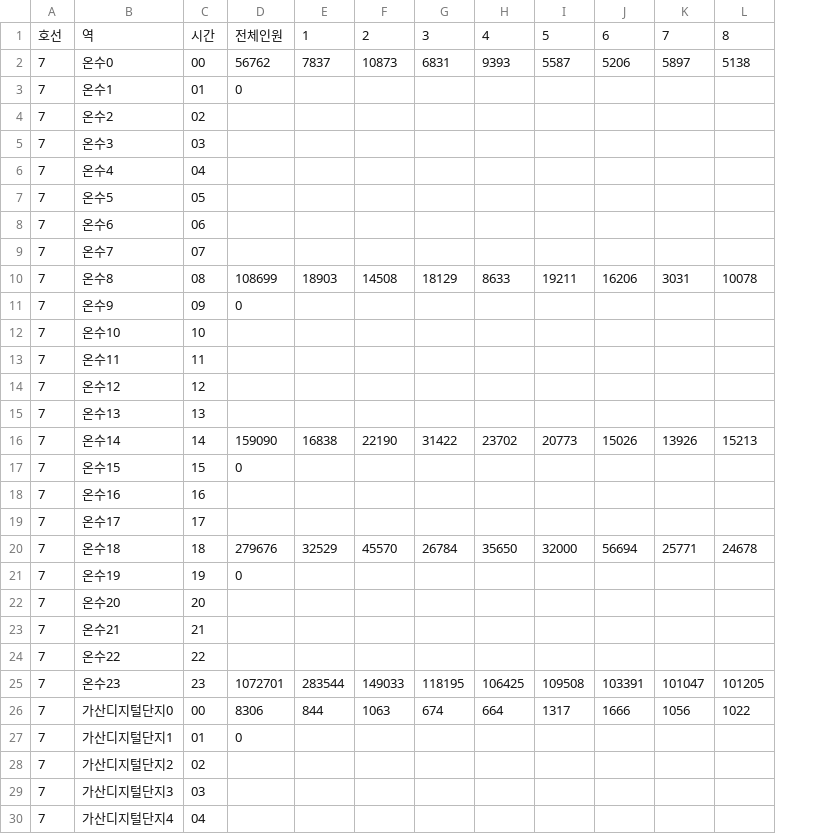
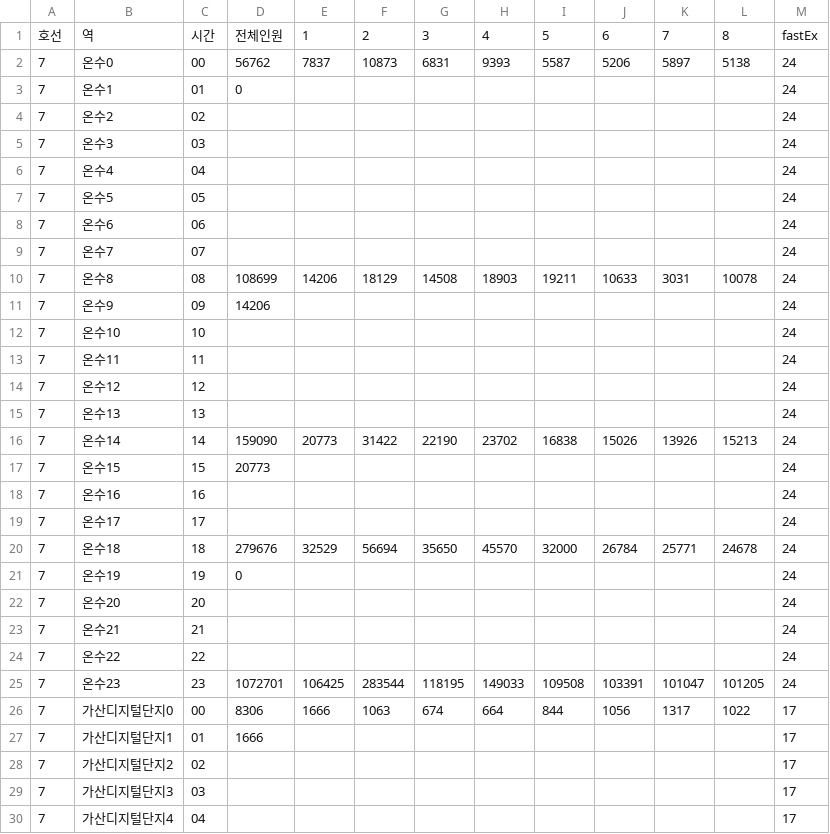
Before and after one commit to NongE/P5.js_Visual_Programming, a CSV file: Final_vp/DB/line7DB.csv, drawn as a sheet; only a part is shown; the diff covers the shown part only; the diff names each change by its address in the sheet, - before the commit and + after, or states it on an @@ line.

```diff
--- a/Final_vp/DB/line7DB.csv
+++ b/Final_vp/DB/line7DB.csv
+column M, rows 1-30: fastEx | 24 | 24 | 24 | 24 | 24 | 24 | 24 | 24 | 24 | 24 | 24 | 24 | 24 | 24 | 24 | 24 | 24 | 24 | 24 | 24 | 24 | 24 | 24 | 24 | 17 | 17 | 17 | 17 | 17
-E10: 18903
+E10: 14206
-F10: 14508
+F10: 18129
-G10: 18129
+G10: 14508
-H10: 8633
+H10: 18903
-J10: 16206
+J10: 10633
-D11: 0
+D11: 14206
-E16: 16838
+E16: 20773
-F16: 22190
+F16: 31422
-G16: 31422
+G16: 22190
-I16: 20773
+I16: 16838
-D17: 0
+D17: 20773
-F20: 45570
+F20: 56694
-G20: 26784
+G20: 35650
-H20: 35650
+H20: 45570
-J20: 56694
+J20: 26784
-E25: 283544
+E25: 106425
-F25: 149033
+F25: 283544
-H25: 106425
+H25: 149033
-E26: 844
+E26: 1666
-I26: 1317
+I26: 844
-J26: 1666
+J26: 1056
-K26: 1056
+K26: 1317
-D27: 0
+D27: 1666
```
Also changed, not shown: 93 edited cells elsewhere in this file, Final_vp/DB/line4DB.csv, 2 other files.
